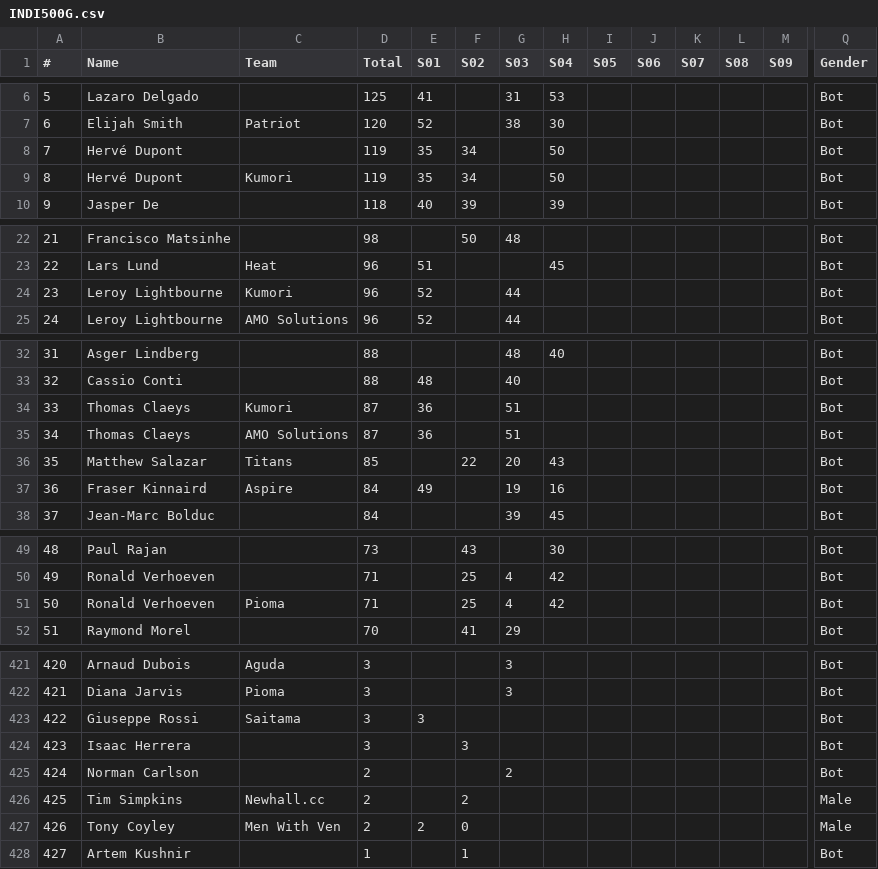
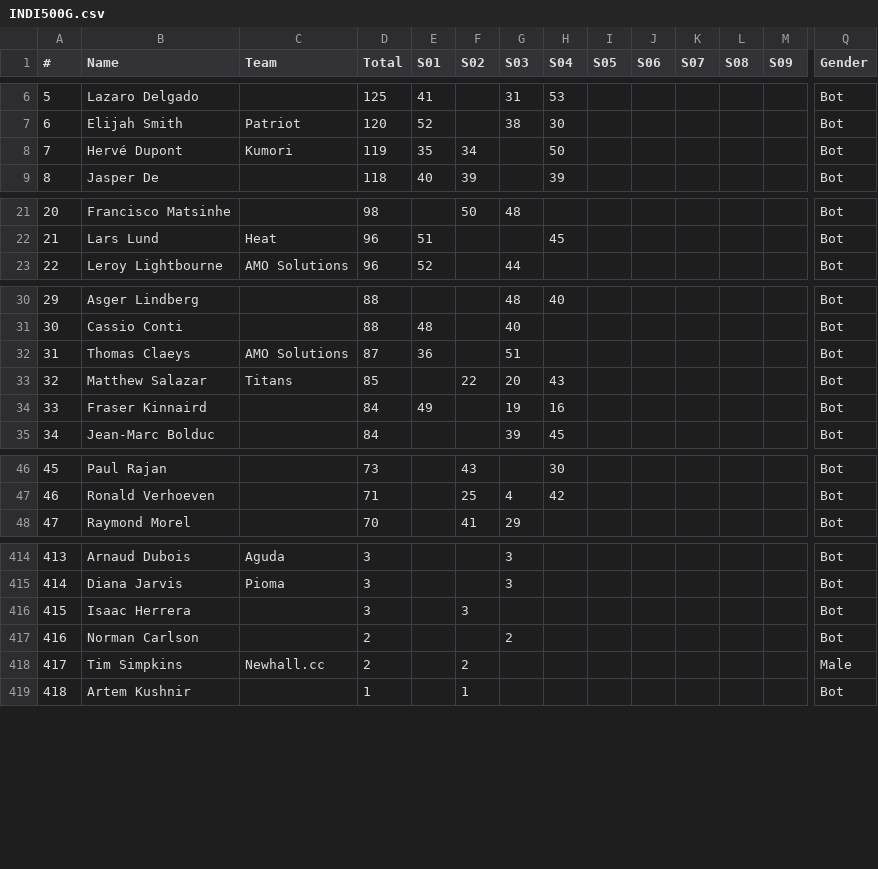
Before and after one commit to somaek/somaek.github.io, a CSV file: INDI500G.csv, drawn as a sheet; only a part is shown, gaps mark what is left out; removed rows and columns are numbered as before the commit, all else as after; rows hold the shown columns only; the diff covers the shown part only; the diff names each change by its address in the sheet, - before the commit and + after, or states it on an @@ line.

Commit message:
Flat: latest data (2025-11-20T16:25:14.525Z) {   "date": "2025-11-20T16:25:14.525Z",   "files": [     {       "name": "arwr.csv",       "deltaBytes": 1,       "source": "https://docs.google.com/spreadsheets/d/e/2PACX-1vTFFpRBp56INVL1XqmHbGBrISvVdzqQ1C3N-sf9xox4oJugyPqYw7OwbxpkyolEjx8BPIkd7mb2ICza/pub?gid=745704294&single=true&output=csv"     },     {       "name": "INDI500P.csv",       "deltaBytes": -247,       "source": "https://docs.google.com/spreadsheets/d/e/2PACX-1vRi7daX6SydkW-0Cq75kHiWdOLVbuVcz8eVNFzNZ9YVTx4LhMJsfxh5sknLQ2qyZ7Zk3jJZftensLPq/pub?gid=436262005&single=true&output=csv"     },     {       "name": "INDI500G.csv",       "deltaBytes": -446,       "source": "https://docs.google.com/spreadsheets/d/e/2PACX-1vRi7daX6SydkW-0Cq75kHiWdOLVbuVcz8eVNFzNZ9YVTx4LhMJsfxh5sknLQ2qyZ7Zk3jJZftensLPq/pub?gid=1868790515&single=true&output=csv"     },     {       "name": "INDI500S.csv",       "deltaBytes": 1923,       "source": "https://docs.google.com/spreadsheets/d/e/2PACX-1vRi7daX6SydkW-0Cq75kHiWdOLVbuVcz8eVNFzNZ9YVTx4LhMJsfxh5sknLQ2qyZ7Zk3jJZftensLPq/pub?gid=1053430943&single=true&output=csv"     }   ] }

```diff
--- a/INDI500G.csv
+++ b/INDI500G.csv
-row 8: 7 | Hervé Dupont |  | 119 | 35 | 34 |  | 50 |  |  |  |  |  | Bot
@@ column A (#) renumbered from row 8 down @@
-row 24: 23 | Leroy Lightbourne | Kumori | 96 | 52 |  | 44 |  |  |  |  |  |  | Bot
-row 34: 33 | Thomas Claeys | Kumori | 87 | 36 |  | 51 |  |  |  |  |  |  | Bot
-C34 (Team): Aspire
+C34 (Team): (empty)
-row 51: 50 | Ronald Verhoeven | Pioma | 71 |  | 25 | 4 | 42 |  |  |  |  |  | Bot
-row 423: 422 | Giuseppe Rossi | Saitama | 3 | 3 |  |  |  |  |  |  |  |  | Bot
-row 427: 426 | Tony Coyley | Men With Ven | 2 | 2 | 0 |  |  |  |  |  |  |  | Male
```
Also changed, not shown: 3 removed rows elsewhere in this file, INDI500P.csv, INDI500S.csv, 1 other file.
